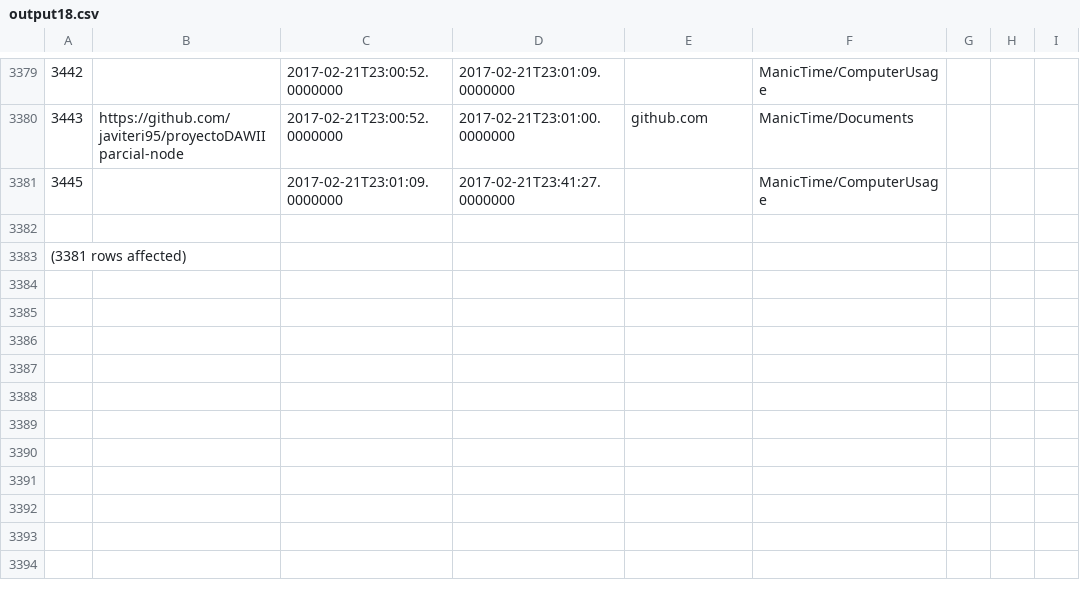
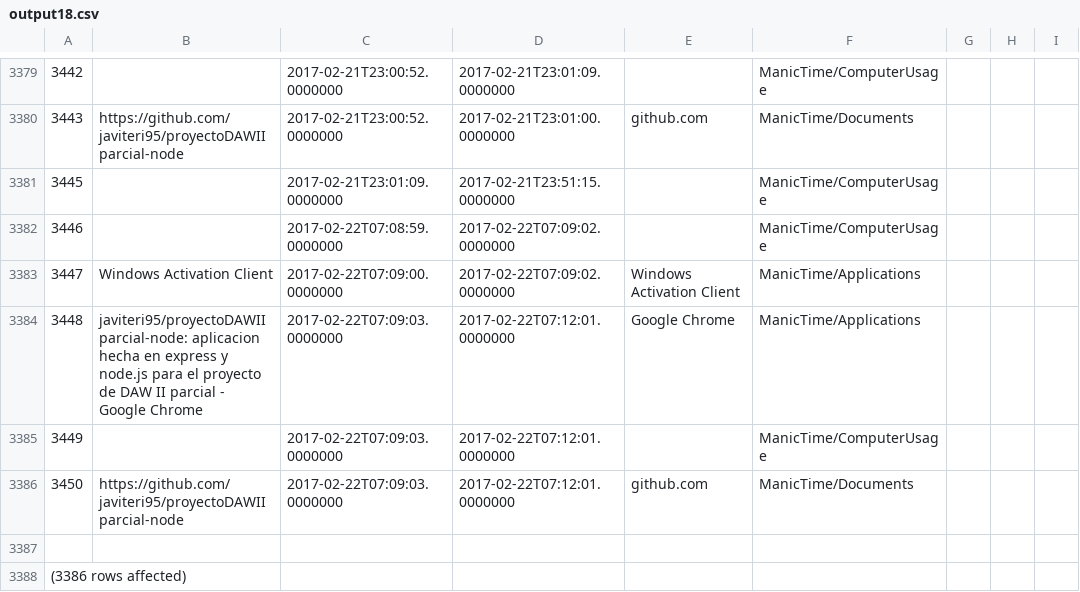
Before and after one commit to LeoEras/MTB, a CSV file: output18.csv, drawn as a sheet; only a part is shown, gaps mark what is left out; addresses are those after the commit; the diff names each change by its address in the sheet, - before the commit and + after, or states it on an @@ line.

Commit message:
Update

```diff
--- a/output18.csv
+++ b/output18.csv
-D3381: 2017-02-21T23:41:27.0000000
+D3381: 2017-02-21T23:51:15.0000000
+row 3382: 3446 |  | 2017-02-22T07:08:59.0000000 | 2017-02-22T07:09:02.0000000 |  | ManicTime/ComputerUsage
+row 3383: 3447 | Windows Activation Client | 2017-02-22T07:09:00.0000000 | 2017-02-22T07:09:02.0000000 | Windows Activation Client | ManicTime/Applications
+row 3384: 3448 | javiteri95/proyectoDAWIIparcial-node: aplicacion hecha en express y node.js para el proyecto de DAW II parcial - Google Chrome | 2017-02-22T07:09:03.0000000 | 2017-02-22T07:12:01.0000000 | Google Chrome | ManicTime/Applications
+row 3385: 3449 |  | 2017-02-22T07:09:03.0000000 | 2017-02-22T07:12:01.0000000 |  | ManicTime/ComputerUsage
+row 3386: 3450 | https://github.com/javiteri95/proyectoDAWIIparcial-node | 2017-02-22T07:09:03.0000000 | 2017-02-22T07:12:01.0000000 | github.com | ManicTime/Documents
@@ column A renumbered from row 3388 down @@
```
